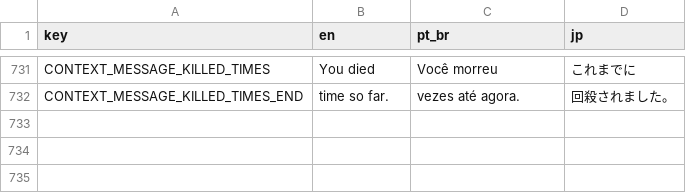
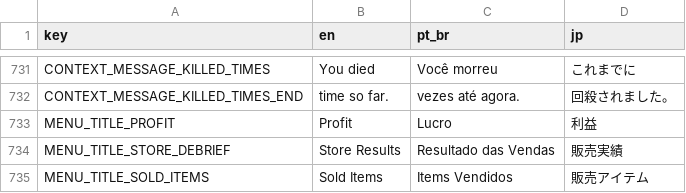
Before and after one commit to ONCGM/Projeto-VII, a CSV file: Assets/Resources/Languages.csv, drawn as a sheet; only a part is shown, gaps mark what is left out; the diff names each change by its address in the sheet, - before the commit and + after, or states it on an @@ line.

```diff
--- a/Assets/Resources/Languages.csv
+++ b/Assets/Resources/Languages.csv
+row 733: MENU_TITLE_PROFIT | Profit | Lucro | 利益
+row 734: MENU_TITLE_STORE_DEBRIEF | Store Results | Resultado das Vendas | 販売実績
+row 735: MENU_TITLE_SOLD_ITEMS | Sold Items | Items Vendidos | 販売アイテム
```
Also changed, not shown: 54 other files.
